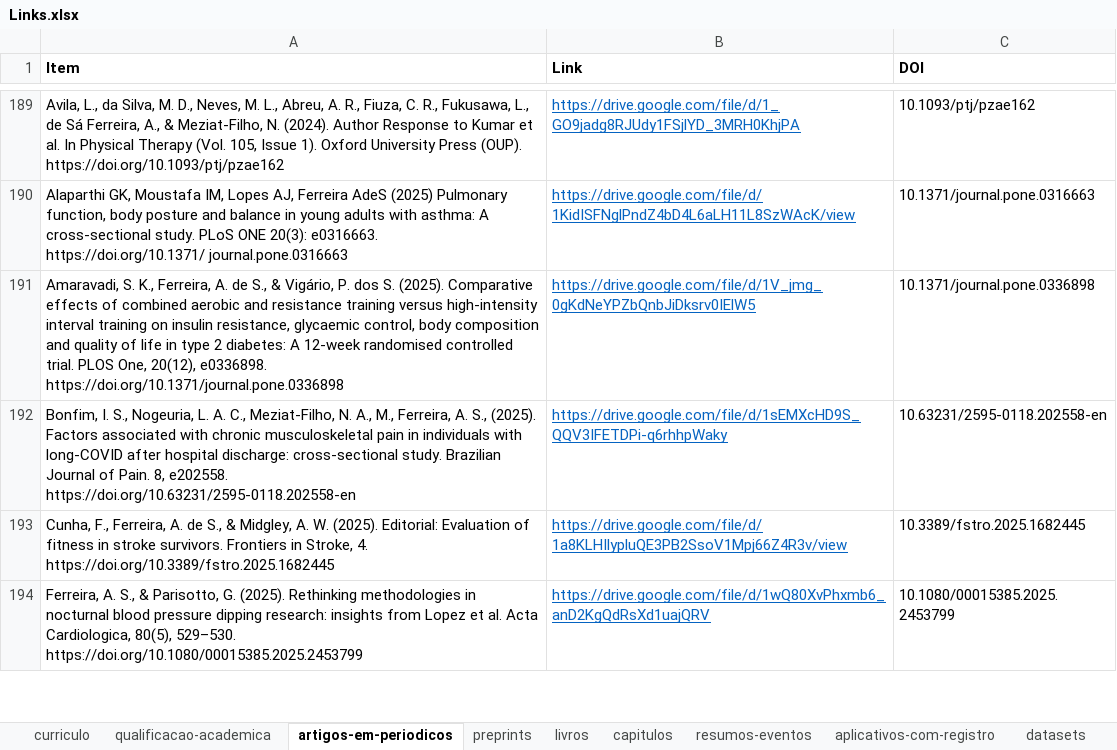
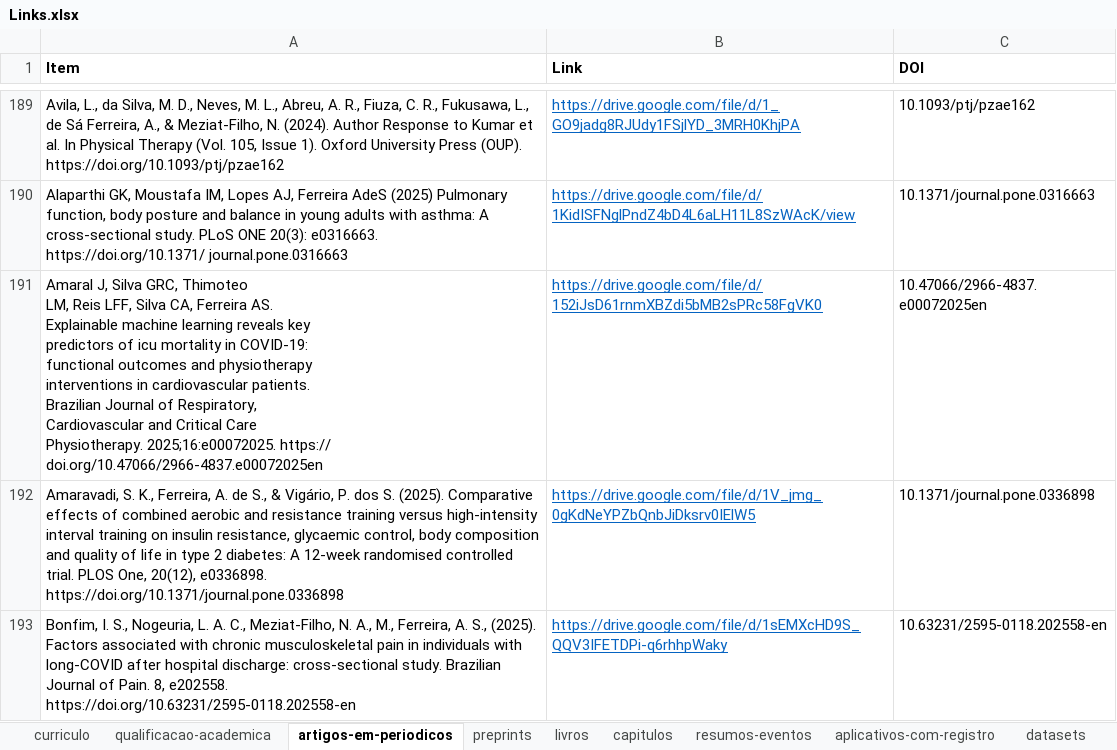
Before and after one commit to FerreiraAS/Ciencia-com-R-Consultoria, an Excel workbook: Links.xlsx, sheet artigos-em-periodicos, drawn as a sheet; only a part is shown, gaps mark what is left out; the shorter side is filled out with more unchanged rows; values as stored, in another font and other column widths than the file's, no borders; conditional formats not drawn; ↵ is a line break in a cell; the diff names each change by its address in the sheet, - before the commit and + after, or states it on an @@ line.

```diff
--- a/Links.xlsx (sheet artigos-em-periodicos)
+++ b/Links.xlsx (sheet artigos-em-periodicos)
+row 191: Amaral J, Silva GRC, Thimoteo ↵ LM, Reis LFF, Silva CA, Ferreira AS. ↵ Explainable machine learning reveals key ↵ predictors of icu mortality in COVID-19: ↵ functional outcomes and physiotherapy ↵ interventions in cardiovascular patients. ↵ Brazilian Journal of Respiratory, ↵ Cardiovascular and Critical Care ↵ Physiotherapy. 2025;16:e00072025. https:// ↵ doi.org/10.47066/2966-4837.e00072025en | https://drive.google.com/file/d/152iJsD61rnmXBZdi5bMB2sPRc58FgVK0 | 10.47066/2966-4837.e00072025en
```
Also changed, not shown: docs/Links.xlsx, 47 other files.
